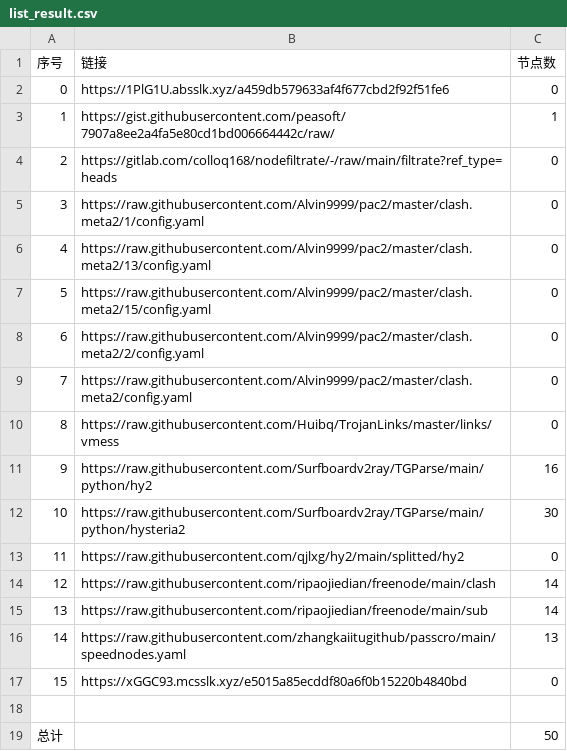
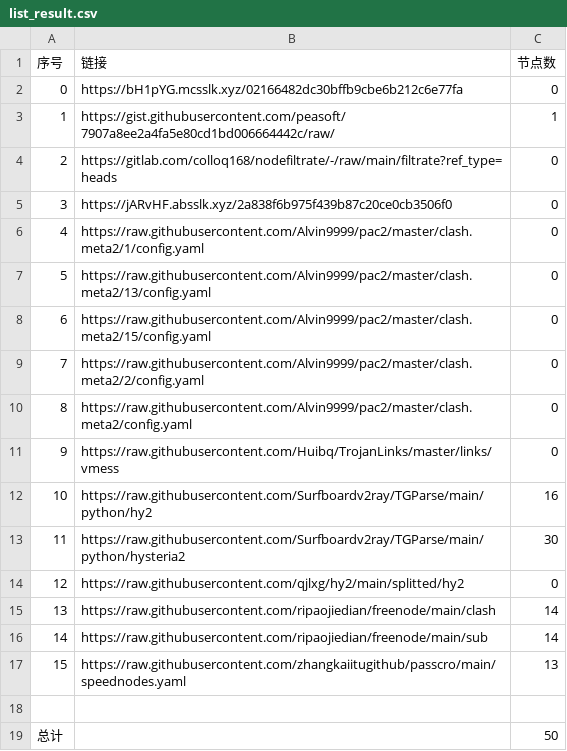
Before and after one commit to a56296909/NoMoreWalls, a CSV file: list_result.csv, drawn as a sheet; removed rows and columns are numbered as before the commit, all else as after; the diff names each change by its address in the sheet, - before the commit and + after, or states it on an @@ line.

```diff
--- a/list_result.csv
+++ b/list_result.csv
-B2 (链接): https://1PlG1U.absslk.xyz/a459db579633af4f677cbd2f92f51fe6
+B2 (链接): https://bH1pYG.mcsslk.xyz/02166482dc30bffb9cbe6b212c6e77fa
+row 5: 3 | https://jARvHF.absslk.xyz/2a838f6b975f439b87c20ce0cb3506f0 | 0
@@ column A (序号) renumbered between rows 6 and 17 @@
-row 17: 15 | https://xGGC93.mcsslk.xyz/e5015a85ecddf80a6f0b15220b4840bd | 0
```
Also changed, not shown: 3 other files.
